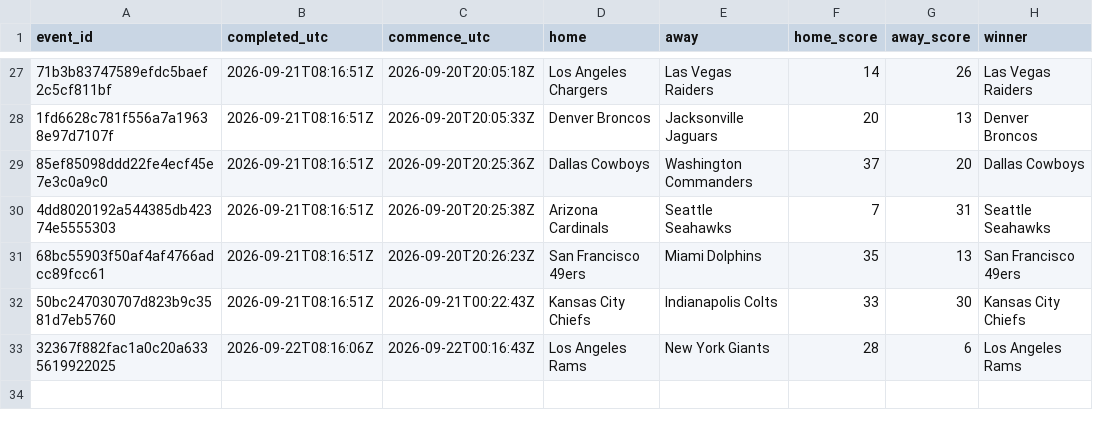
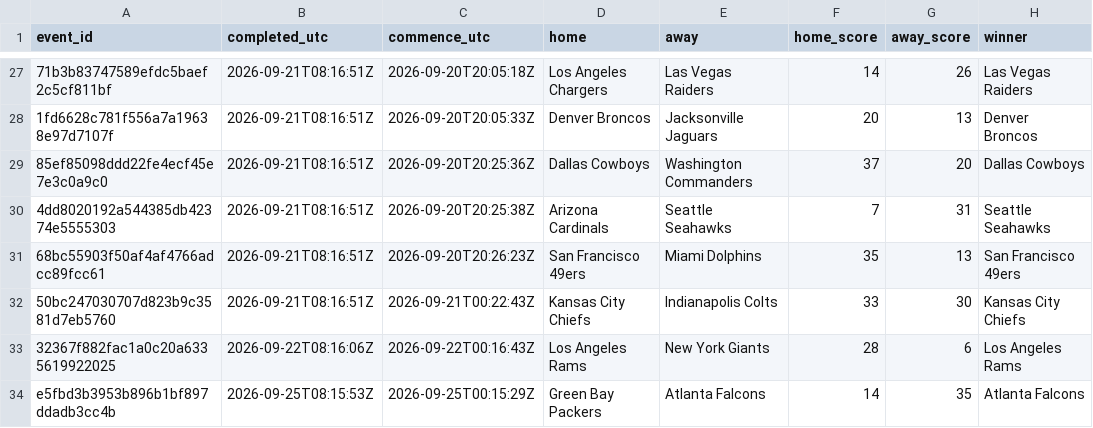
Before and after one commit to felix1975men-cpu/odds-monitor, a CSV file: data/nfl/results-2026-09.csv, drawn as a sheet; only a part is shown, gaps mark what is left out; the diff names each change by its address in the sheet, - before the commit and + after, or states it on an @@ line.

Commit message:
nfl results 2026-09-25

```diff
--- a/data/nfl/results-2026-09.csv
+++ b/data/nfl/results-2026-09.csv
+row 34: e5fbd3b3953b896b1bf897ddadb3cc4b | 2026-09-25T08:15:53Z | 2026-09-25T00:15:29Z | Green Bay Packers | Atlanta Falcons | 14 | 35 | Atlanta Falcons
```
